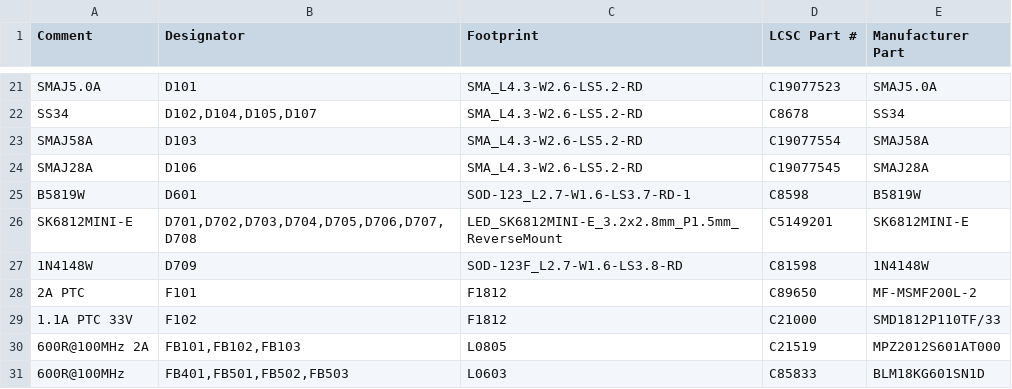
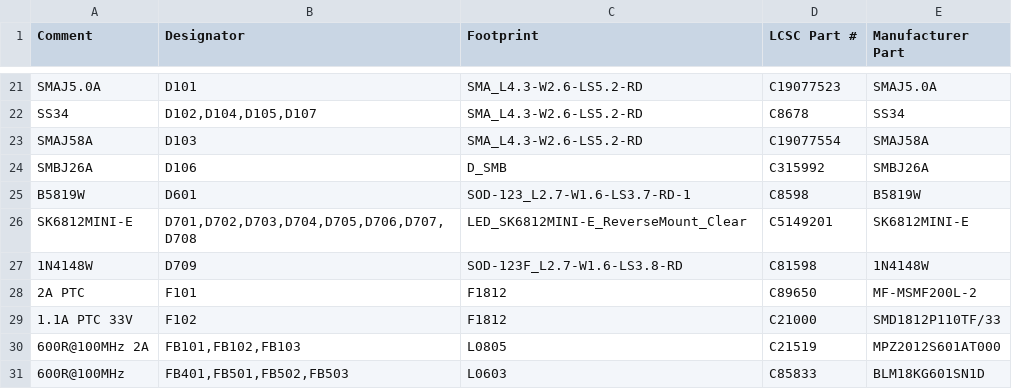
Before and after one commit to Attraccess/Attraccess, a CSV file: apps/attractap/hardware/touch-p4/fab/jlcpcb/bom-lan-external-antenna.csv, drawn as a sheet; only a part is shown, gaps mark what is left out.

```diff
--- a/apps/attractap/hardware/touch-p4/fab/jlcpcb/bom-lan-external-antenna.csv
+++ b/apps/attractap/hardware/touch-p4/fab/jlcpcb/bom-lan-external-antenna.csv
@@ -23,5 +23,5 @@ SS34,"D102,D104,D105,D107",SMA_L4.3-W2.6-LS5.2-RD,C8678,SS34
 SMAJ58A,D103,SMA_L4.3-W2.6-LS5.2-RD,C19077554,SMAJ58A
-SMAJ28A,D106,SMA_L4.3-W2.6-LS5.2-RD,C19077545,SMAJ28A
+SMBJ26A,D106,D_SMB,C315992,SMBJ26A
 B5819W,D601,SOD-123_L2.7-W1.6-LS3.7-RD-1,C8598,B5819W
-SK6812MINI-E,"D701,D702,D703,D704,D705,D706,D707,D708",LED_SK6812MINI-E_3.2x2.8mm_P1.5mm_ReverseMount,C5149201,SK6812MINI-E
+SK6812MINI-E,"D701,D702,D703,D704,D705,D706,D707,D708",LED_SK6812MINI-E_ReverseMount_Clear,C5149201,SK6812MINI-E
 1N4148W,D709,SOD-123F_L2.7-W1.6-LS3.8-RD,C81598,1N4148W
```
Also changed, not shown: apps/attractap/hardware/touch-p4/fab/jlcpcb/bom-lan.csv, apps/attractap/hardware/touch-p4/fab/jlcpcb/bom-wifi-external-antenna.csv, 35 other files.
